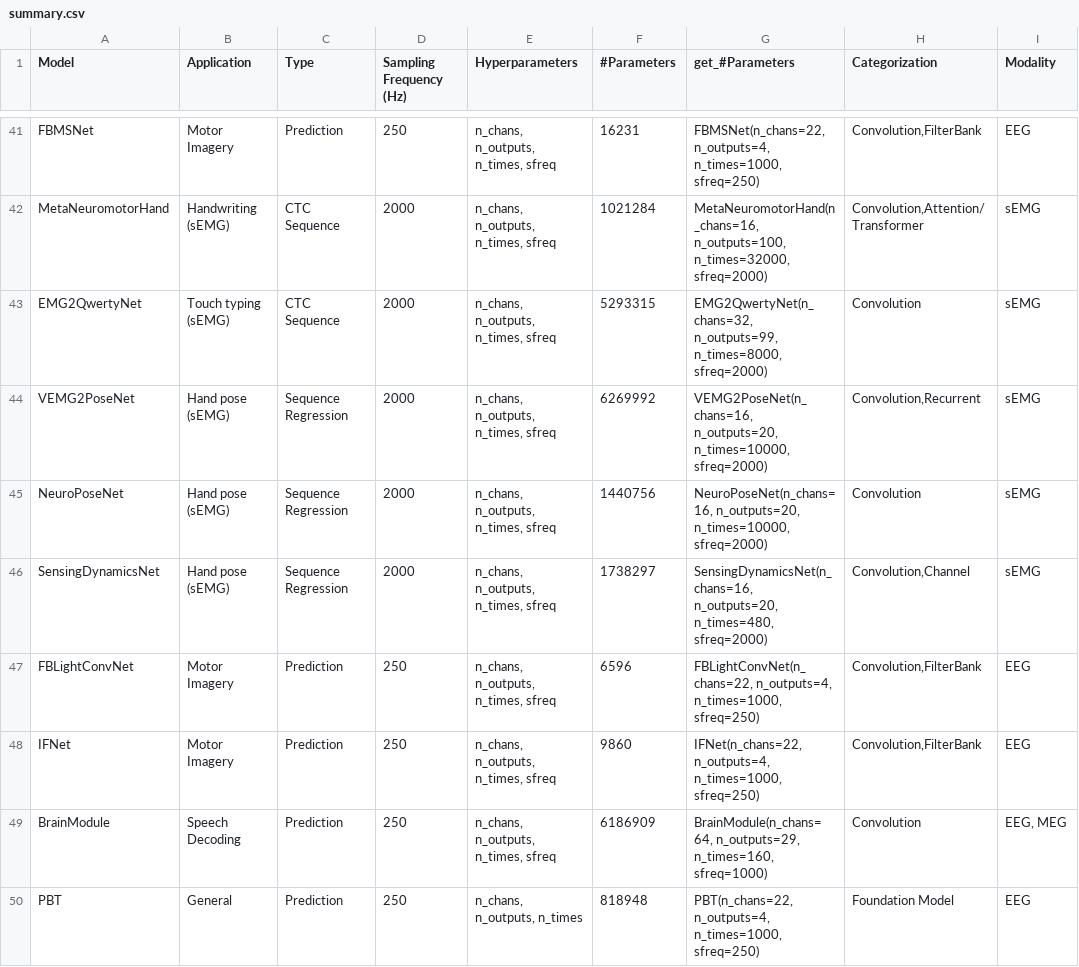
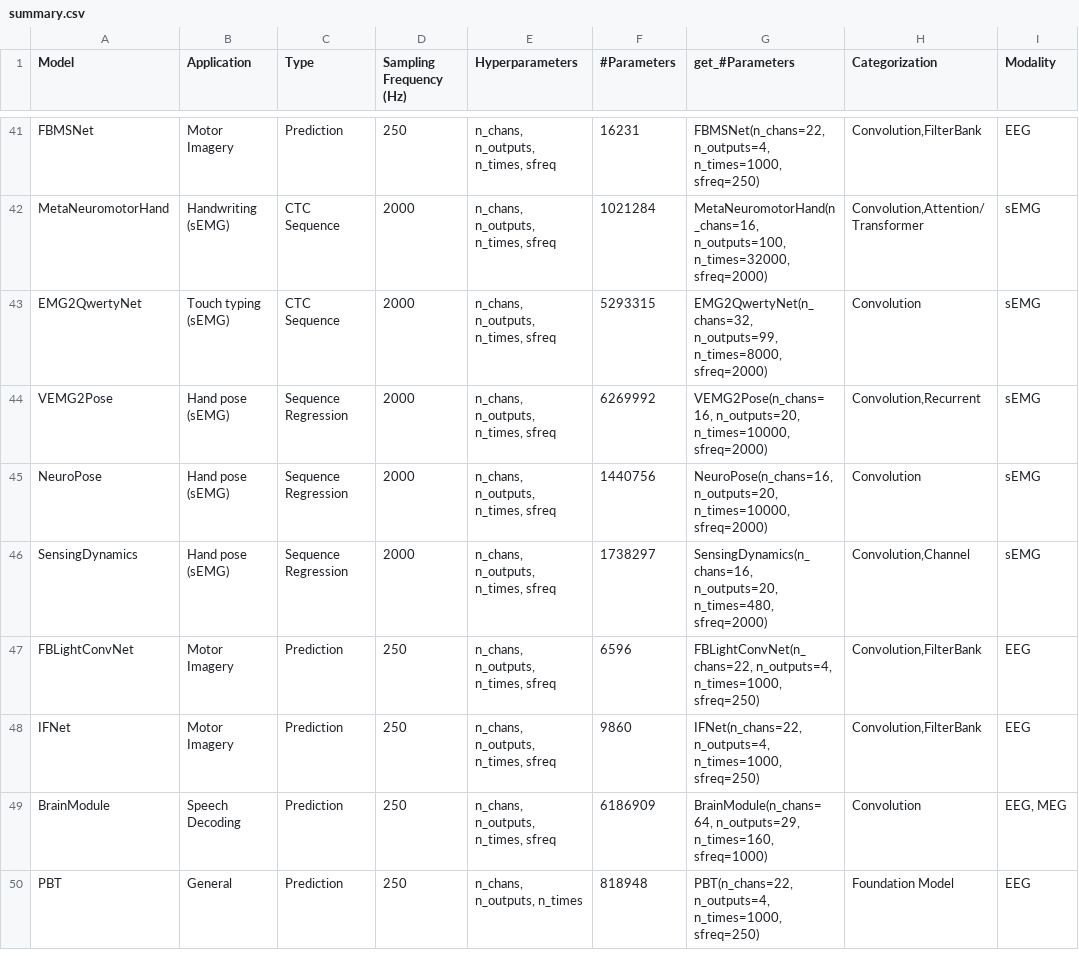
Before and after one commit to braindecode/braindecode, a CSV file: braindecode/models/summary.csv, drawn as a sheet; only a part is shown, gaps mark what is left out.

Commit message:
refactor(models)!: name the pose models after their papers
braindecode names a model after its source: the 24 classes ending in Net are
those whose paper name already ends in Net (EEGNet, ATCNet, Deep4Net, FBCNet
...), while BENDR, BIOT, LUNA, USleep and TSception keep theirs unchanged.

None of these three papers uses a Net suffix:

  NeuroPoseNet       -> NeuroPose        Liu, Zhang & Gowda 2021, named in title
  VEMG2PoseNet       -> VEMG2Pose        Salter et al. 2024 call it vemg2pose
  SensingDynamicsNet -> SensingDynamics  emg2pose's name for the Simpetru
                                         et al. 2022 baseline

Safe to do now: all three are absent from origin/master and exist only on this
branch, so no deprecation shim is needed. After merge it would need one.

EMG2QwertyNet keeps its name -- it is already released, and renaming it is a
separate breaking change. The EMG family is inconsistent either way, since
MetaNeuromotorHand also ships without the suffix.

Also records in the NeuroPose docstring that the higher-capacity configuration
was measured and is worse on held-out data at a reduced budget, so the reader
does not repeat the experiment.

```diff
--- a/braindecode/models/summary.csv
+++ b/braindecode/models/summary.csv
@@ -43,5 +43,5 @@ MetaNeuromotorHand,Handwriting (sEMG),CTC Sequence,2000,"n_chans, n_outputs, n_t
 EMG2QwertyNet,Touch typing (sEMG),CTC Sequence,2000,"n_chans, n_outputs, n_times, sfreq",5293315,"EMG2QwertyNet(n_chans=32, n_outputs=99, n_times=8000, sfreq=2000)","Convolution",sEMG
-VEMG2PoseNet,Hand pose (sEMG),Sequence Regression,2000,"n_chans, n_outputs, n_times, sfreq",6269992,"VEMG2PoseNet(n_chans=16, n_outputs=20, n_times=10000, sfreq=2000)","Convolution,Recurrent",sEMG
-NeuroPoseNet,Hand pose (sEMG),Sequence Regression,2000,"n_chans, n_outputs, n_times, sfreq",1440756,"NeuroPoseNet(n_chans=16, n_outputs=20, n_times=10000, sfreq=2000)","Convolution",sEMG
-SensingDynamicsNet,Hand pose (sEMG),Sequence Regression,2000,"n_chans, n_outputs, n_times, sfreq",1738297,"SensingDynamicsNet(n_chans=16, n_outputs=20, n_times=480, sfreq=2000)","Convolution,Channel",sEMG
+VEMG2Pose,Hand pose (sEMG),Sequence Regression,2000,"n_chans, n_outputs, n_times, sfreq",6269992,"VEMG2Pose(n_chans=16, n_outputs=20, n_times=10000, sfreq=2000)","Convolution,Recurrent",sEMG
+NeuroPose,Hand pose (sEMG),Sequence Regression,2000,"n_chans, n_outputs, n_times, sfreq",1440756,"NeuroPose(n_chans=16, n_outputs=20, n_times=10000, sfreq=2000)","Convolution",sEMG
+SensingDynamics,Hand pose (sEMG),Sequence Regression,2000,"n_chans, n_outputs, n_times, sfreq",1738297,"SensingDynamics(n_chans=16, n_outputs=20, n_times=480, sfreq=2000)","Convolution,Channel",sEMG
 FBLightConvNet,Motor Imagery,Prediction,250,"n_chans, n_outputs, n_times, sfreq",6596,"FBLightConvNet(n_chans=22, n_outputs=4, n_times=1000, sfreq=250)","Convolution,FilterBank",EEG
```
Also changed, not shown: 8 other files.
